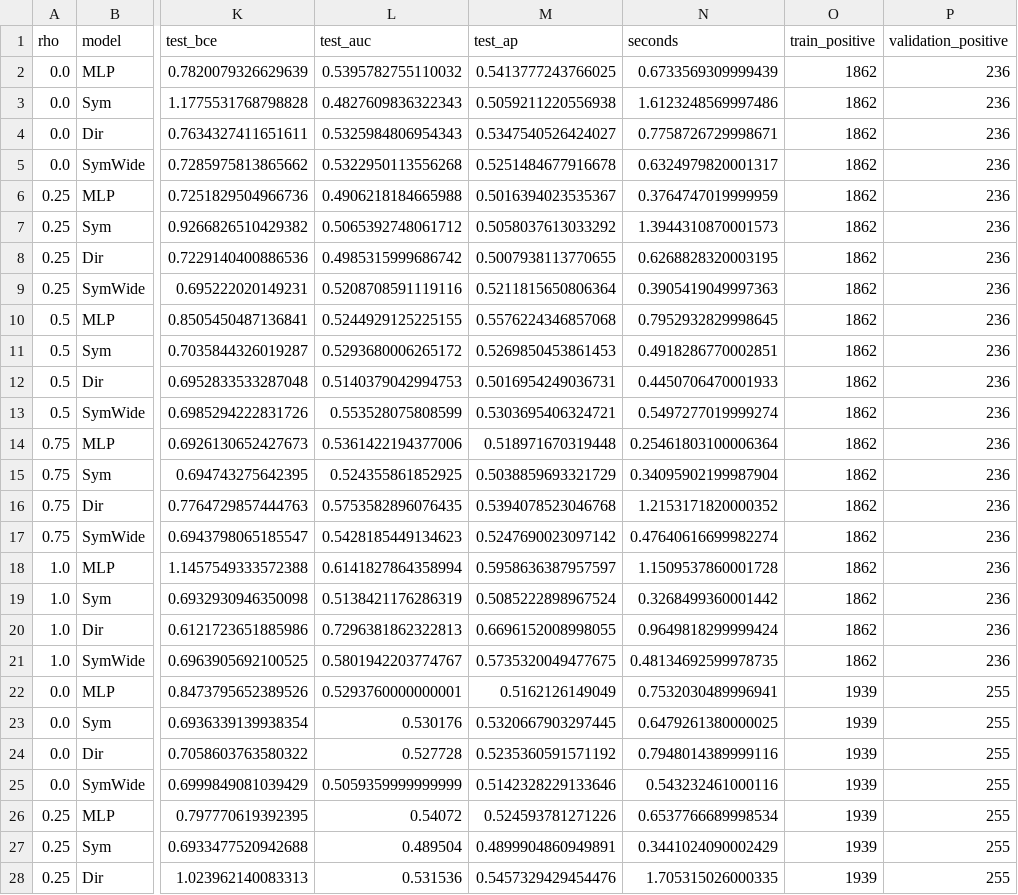
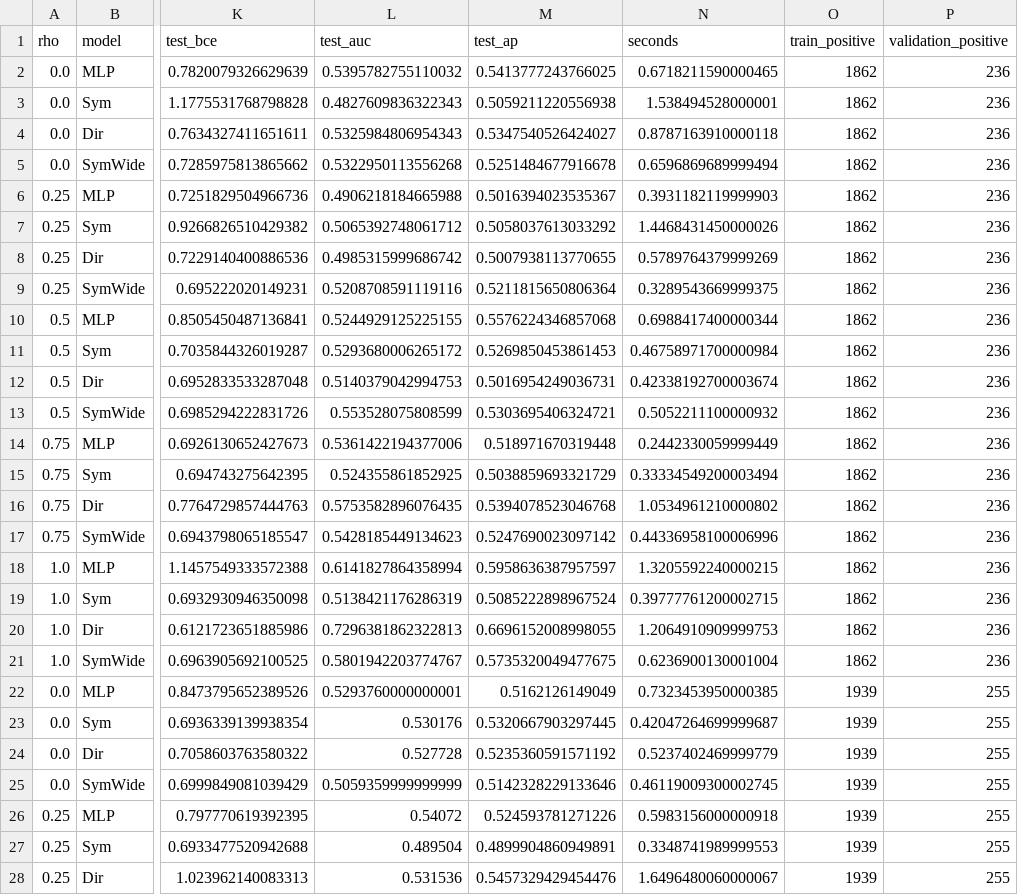
Before and after one commit to Zanmarella/link_prediction_diploma_thesis, a CSV file: results/runs.csv, drawn as a sheet; only a part is shown, gaps mark what is left out; the diff covers the shown part only; the diff names each change by its address in the sheet, - before the commit and + after, or states it on an @@ line.

```diff
--- a/results/runs.csv
+++ b/results/runs.csv
-N2 (seconds): 0.6733569309999439
+N2 (seconds): 0.6718211590000465
-N3 (seconds): 1.6123248569997486
+N3 (seconds): 1.538494528000001
-N4 (seconds): 0.7758726729998671
+N4 (seconds): 0.8787163910000118
-N5 (seconds): 0.6324979820001317
+N5 (seconds): 0.6596869689999494
-N6 (seconds): 0.3764747019999959
+N6 (seconds): 0.3931182119999903
-N7 (seconds): 1.3944310870001573
+N7 (seconds): 1.4468431450000026
-N8 (seconds): 0.6268828320003195
+N8 (seconds): 0.5789764379999269
-N9 (seconds): 0.3905419049997363
+N9 (seconds): 0.3289543669999375
-N10 (seconds): 0.7952932829998645
+N10 (seconds): 0.6988417400000344
-N11 (seconds): 0.4918286770002851
+N11 (seconds): 0.46758971700000984
-N12 (seconds): 0.4450706470001933
+N12 (seconds): 0.42338192700003674
-N13 (seconds): 0.5497277019999274
+N13 (seconds): 0.5052211100000932
-N14 (seconds): 0.25461803100006364
+N14 (seconds): 0.2442330059999449
-N15 (seconds): 0.34095902199987904
+N15 (seconds): 0.33334549200003494
-N16 (seconds): 1.2153171820000352
+N16 (seconds): 1.0534961210000802
-N17 (seconds): 0.47640616699982274
+N17 (seconds): 0.44336958100006996
-N18 (seconds): 1.1509537860001728
+N18 (seconds): 1.3205592240000215
-N19 (seconds): 0.3268499360001442
+N19 (seconds): 0.39777761200002715
-N20 (seconds): 0.9649818299999424
+N20 (seconds): 1.2064910909999753
-N21 (seconds): 0.48134692599978735
+N21 (seconds): 0.6236900130001004
-N22 (seconds): 0.7532030489996941
+N22 (seconds): 0.7323453950000385
-N23 (seconds): 0.6479261380000025
+N23 (seconds): 0.42047264699999687
-N24 (seconds): 0.7948014389999116
+N24 (seconds): 0.5237402469999779
-N25 (seconds): 0.543232461000116
+N25 (seconds): 0.46119009300002745
-N26 (seconds): 0.6537766689998534
+N26 (seconds): 0.5983156000000918
-N27 (seconds): 0.3441024090002429
+N27 (seconds): 0.3348741989999553
-N28 (seconds): 1.705315026000335
+N28 (seconds): 1.6496480060000067
```
Also changed, not shown: 73 edited cells elsewhere in this file, results/summary.csv, 23 other files.
